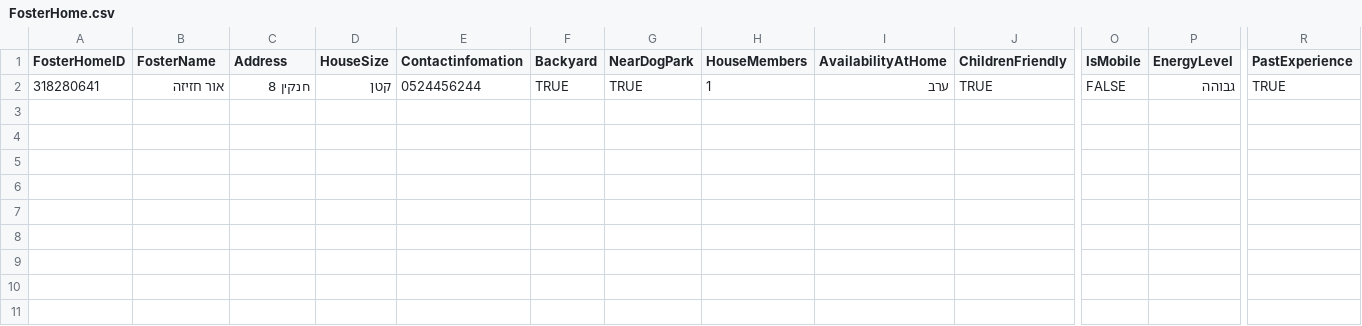
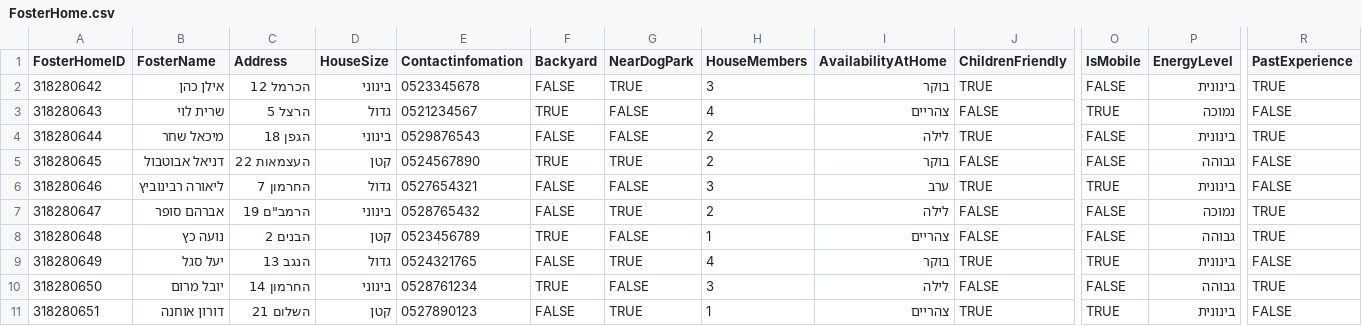
Before and after one commit to orhaziza/PetConnect, a CSV file: Data/FosterHome.csv, drawn as a sheet; only a part is shown, gaps mark what is left out; addresses are those after the commit; rows hold the shown columns only; the diff names each change by its address in the sheet, - before the commit and + after, or states it on an @@ line.

Commit message:
Update FosterHome.csv

```diff
--- a/Data/FosterHome.csv
+++ b/Data/FosterHome.csv
+row 2: 318280642 | אילן כהן | הכרמל 12 | בינוני | 0523345678 | FALSE | TRUE | 3 | בוקר | TRUE | FALSE | בינונית | TRUE
+row 3: 318280643 | שרית לוי | הרצל 5 | גדול | 0521234567 | TRUE | FALSE | 4 | צהריים | FALSE | TRUE | נמוכה | FALSE
+row 4: 318280644 | מיכאל שחר | הגפן 18 | בינוני | 0529876543 | FALSE | FALSE | 2 | לילה | TRUE | FALSE | בינונית | TRUE
+row 5: 318280645 | דניאל אבוטבול | העצמאות 22 | קטן | 0524567890 | TRUE | TRUE | 2 | בוקר | FALSE | FALSE | גבוהה | FALSE
+row 6: 318280646 | ליאורה רבינוביץ | החרמון 7 | גדול | 0527654321 | FALSE | FALSE | 3 | ערב | TRUE | TRUE | בינונית | FALSE
+row 7: 318280647 | אברהם סופר | הרמב"ם 19 | בינוני | 0528765432 | FALSE | TRUE | 2 | לילה | FALSE | FALSE | נמוכה | TRUE
+row 8: 318280648 | נועה כץ | הבנים 2 | קטן | 0523456789 | TRUE | FALSE | 1 | צהריים | FALSE | FALSE | גבוהה | TRUE
+row 9: 318280649 | יעל סגל | הנגב 13 | גדול | 0524321765 | FALSE | TRUE | 4 | בוקר | TRUE | TRUE | בינונית | FALSE
+row 10: 318280650 | יובל מרום | החרמון 14 | בינוני | 0528761234 | TRUE | FALSE | 3 | לילה | FALSE | FALSE | גבוהה | TRUE
-A11 (FosterHomeID): 318280641
+A11 (FosterHomeID): 318280651
-B11 (FosterName): אור חזיזה
+B11 (FosterName): דורון אוחנה
-C11 (Address): חנקין 8
+C11 (Address): השלום 21
-E11 (Contactinfomation): 0524456244
+E11 (Contactinfomation): 0527890123
-F11 (Backyard): TRUE
+F11 (Backyard): FALSE
-I11 (AvailabilityAtHome): ערב
+I11 (AvailabilityAtHome): צהריים
-O11 (IsMobile): FALSE
+O11 (IsMobile): TRUE
-P11 (EnergyLevel): גבוהה
+P11 (EnergyLevel): בינונית
-R11 (PastExperience): TRUE
+R11 (PastExperience): FALSE
```
